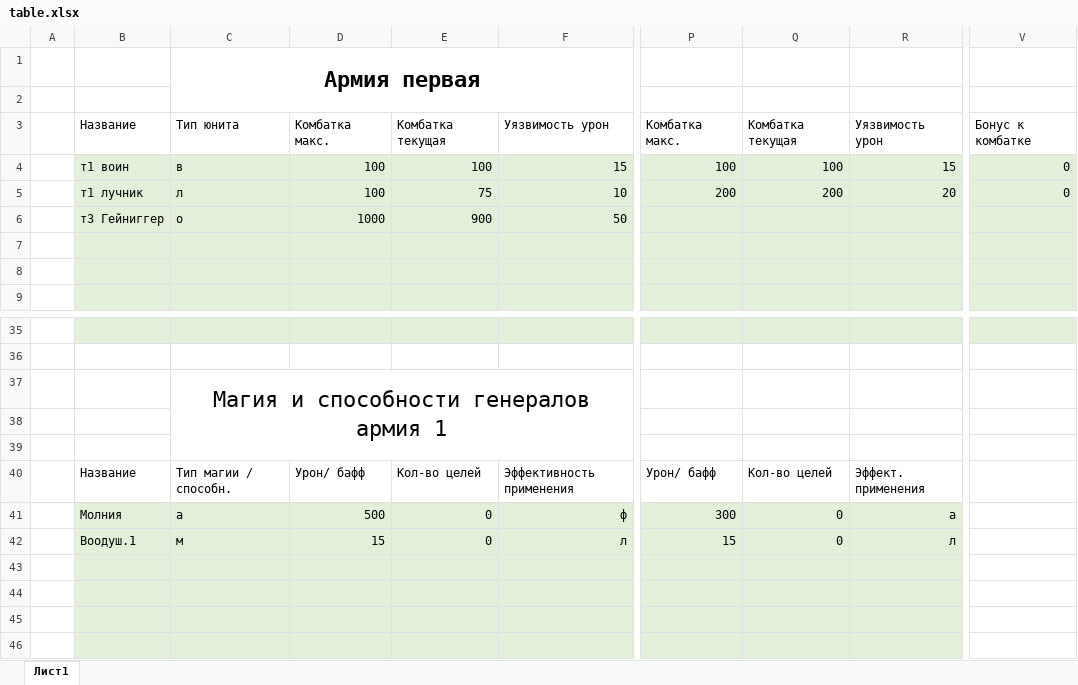
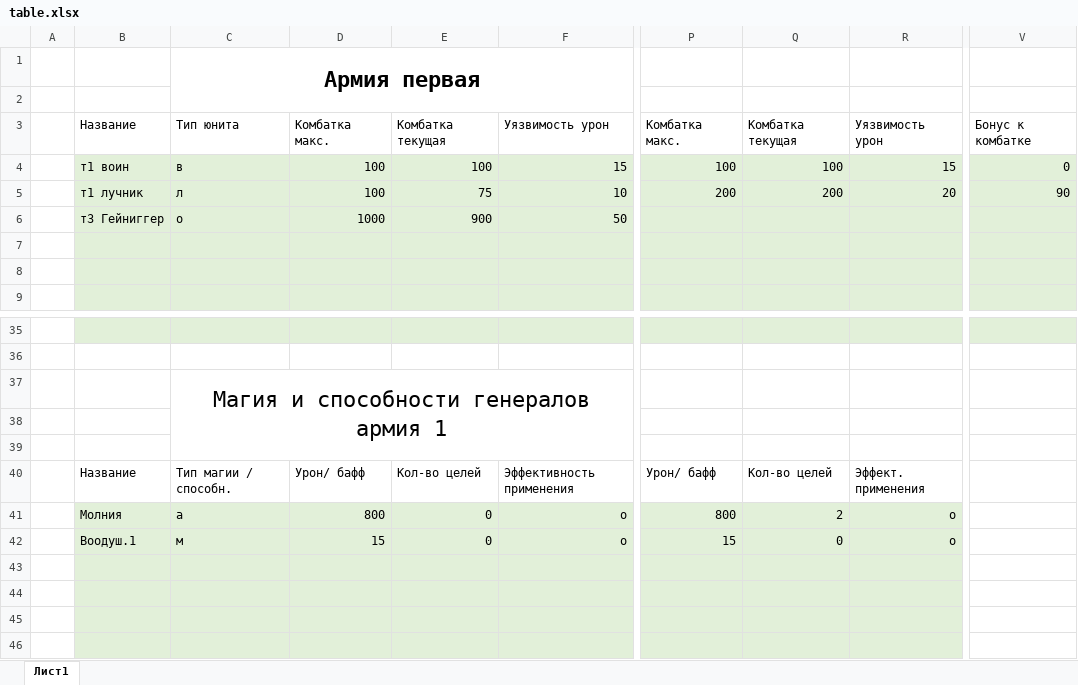
Before and after one commit to PhPhPh123/battle_script_for_roleplay_game, an Excel workbook: BattleScript/table.xlsx, sheet Лист1, drawn as a sheet; only a part is shown, gaps mark what is left out; values as stored, in another font and other column widths than the file's, no borders; the diff names each change by its address in the sheet, - before the commit and + after, or states it on an @@ line.

```diff
--- a/BattleScript/table.xlsx (sheet Лист1)
+++ b/BattleScript/table.xlsx (sheet Лист1)
-V5: 0
+V5: 90
-D41: 500
+D41: 800
-F41: ф
+F41: о
-P41: 300
+P41: 800
-Q41: 0
+Q41: 2
-R41: а
+R41: о
-F42: л
+F42: о
-R42: л
+R42: о
```
Also changed, not shown: 2 other files.
